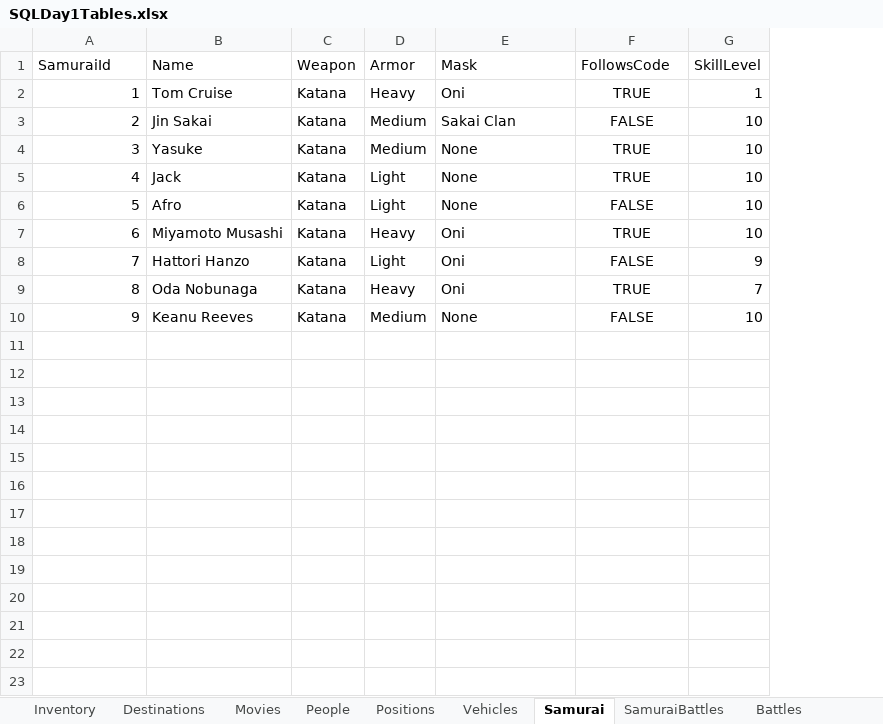
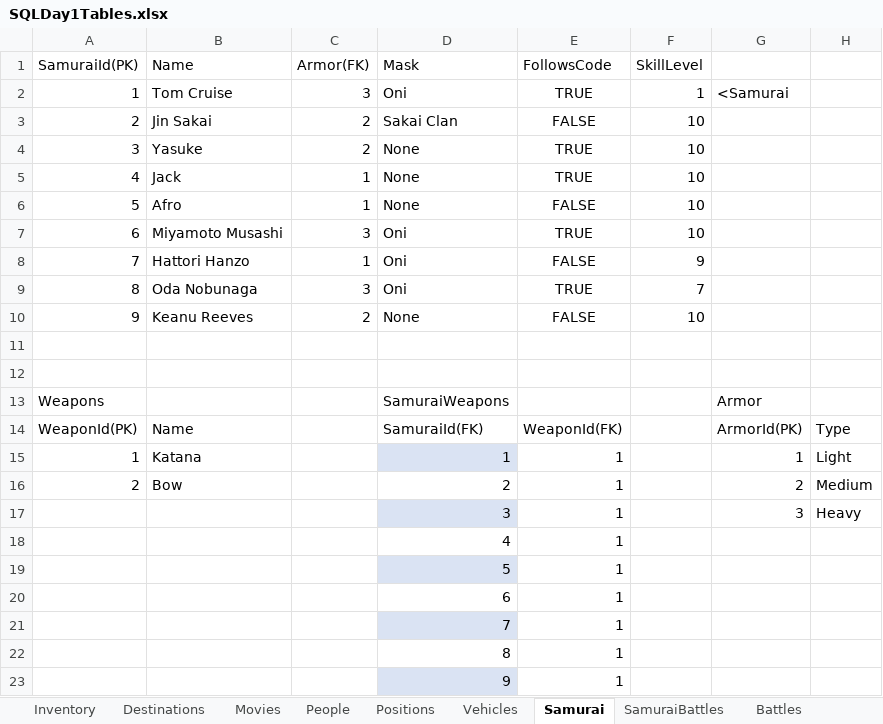
Before and after one commit to jonprovan/JavaVettecLessons, an Excel workbook: Week11Notes/SQLDay1Tables.xlsx, sheet Samurai, drawn as a sheet; values as stored, in another font and other column widths than the file's, no borders; table styles not drawn; removed rows and columns are numbered as before the commit, all else as after; the diff names each change by its address in the sheet, - before the commit and + after, or states it on an @@ line.

```diff
--- a/Week11Notes/SQLDay1Tables.xlsx (sheet Samurai)
+++ b/Week11Notes/SQLDay1Tables.xlsx (sheet Samurai)
-column C (Weapon), rows 2-10: all Katana
-column D (Armor), rows 2-10: Heavy | Medium | Medium | Light | Light | Heavy | Light | Heavy | Medium
+column C (Armor(FK)), rows 2-10: 3 | 2 | 2 | 1 | 1 | 3 | 1 | 3 | 2
+column G, row 2: <Samurai
+column H, empty
-A1: SamuraiId
+A1: SamuraiId(PK)
+row 11: (empty)
+row 12: (empty)
+row 13: Weapons |  |  | SamuraiWeapons |  |  | Armor
+row 14: WeaponId(PK) | Name |  | SamuraiId(FK) | WeaponId(FK) |  | ArmorId(PK) | Type
+row 15: 1 | Katana |  | 1 | 1 |  | 1 | Light
+row 16: 2 | Bow |  | 2 | 1 |  | 2 | Medium
+row 17:  |  |  | 3 | 1 |  | 3 | Heavy
+row 18:  |  |  | 4 | 1
+row 19:  |  |  | 5 | 1
+row 20:  |  |  | 6 | 1
+row 21:  |  |  | 7 | 1
+row 22:  |  |  | 8 | 1
+row 23:  |  |  | 9 | 1
```
Also changed, not shown: sheet Inventory, sheet Battles, sheet Destinations, sheet Positions, sheet Movies, charts or pictures.
